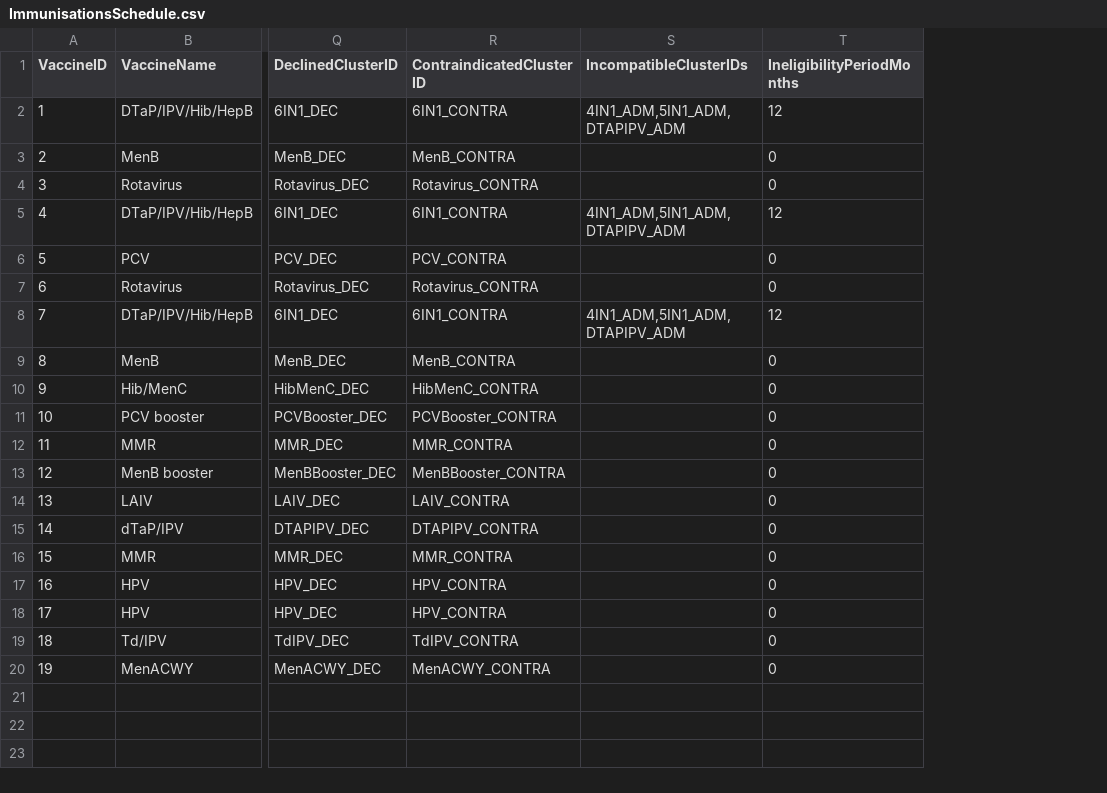
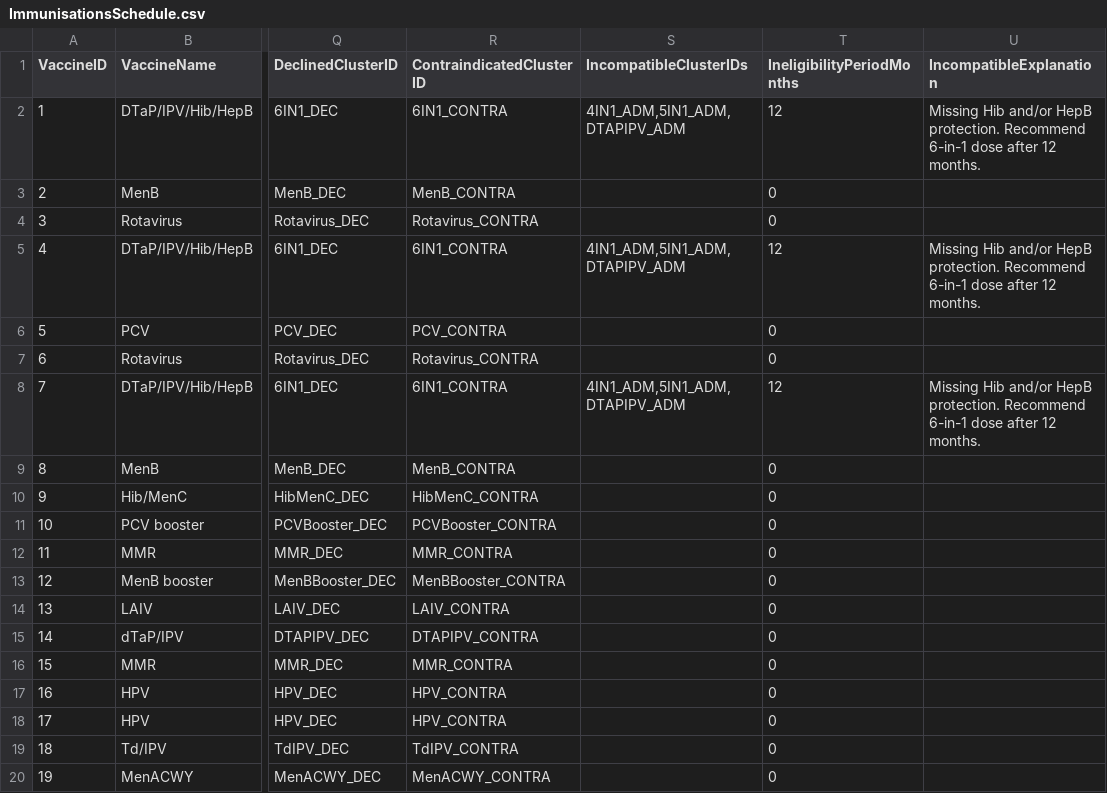
Before and after one commit to EddieDavison92/childhood-imms, a CSV file: ImmunisationsSchedule.csv, drawn as a sheet; only a part is shown, gaps mark what is left out; the diff names each change by its address in the sheet, - before the commit and + after, or states it on an @@ line.

Commit message:
added codeused column and better explanatory text

```diff
--- a/ImmunisationsSchedule.csv
+++ b/ImmunisationsSchedule.csv
+column U (IncompatibleExplanation), rows 2-8: Missing Hib and/or HepB protection. Recommend 6-in-1 dose after 12 months. |  |  | Missing Hib and/or HepB protection. Recommend 6-in-1 dose after 12 months. |  |  | Missing Hib and/or HepB protection. Recommend 6-in-1 dose after 12 months.
```
Also changed, not shown: 3 other files.
